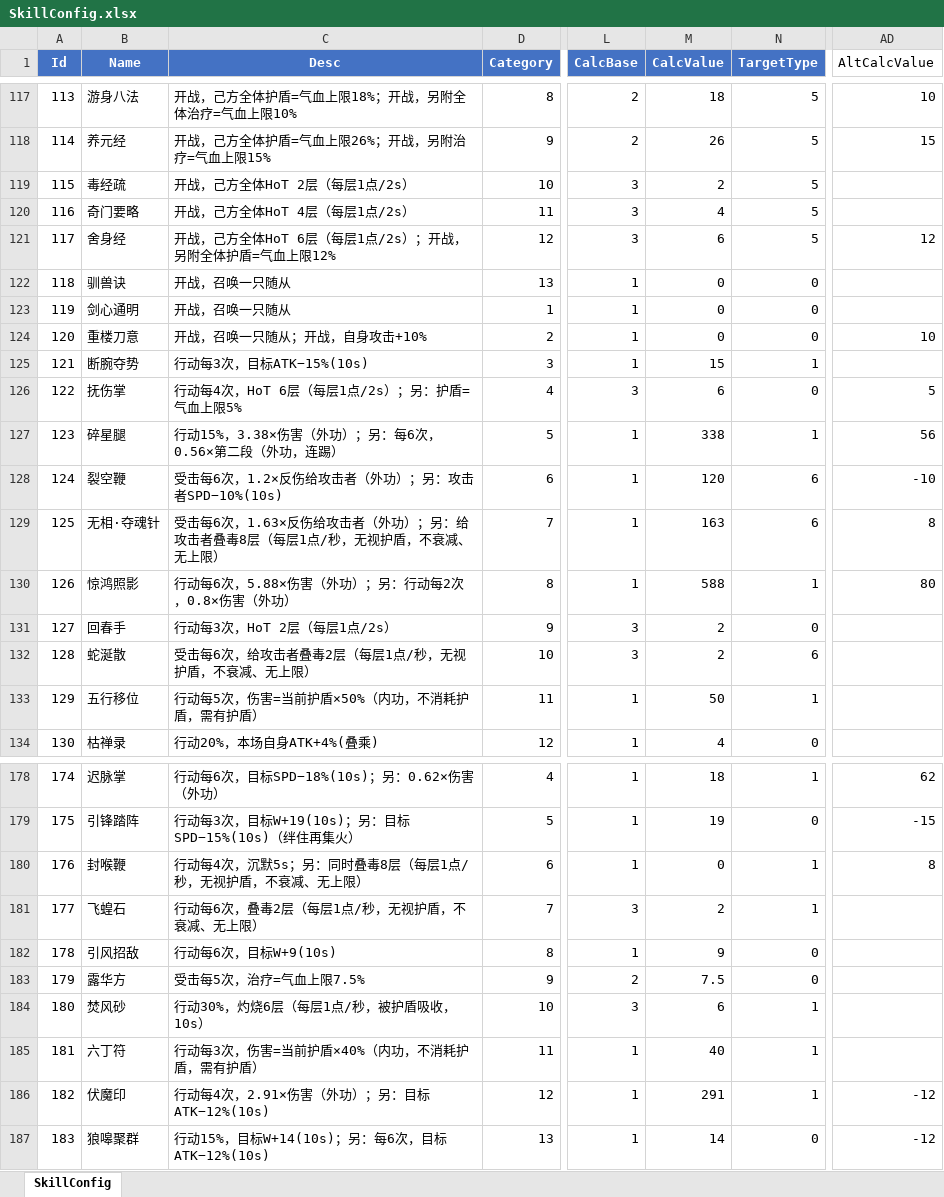
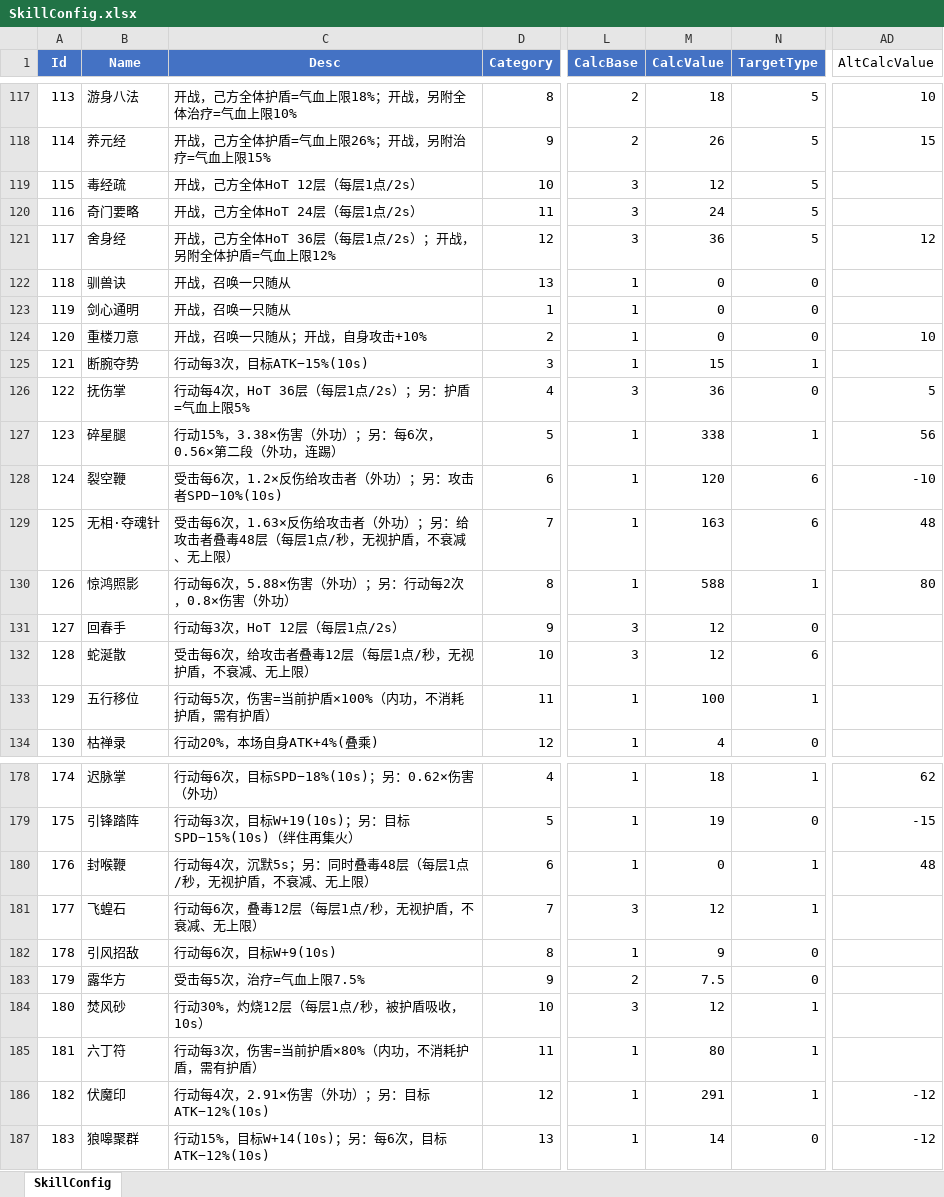
Before and after one commit to CoolingBox/RebirthHero, an Excel workbook: addons/TinyTools/ConfigGenerator/SkillConfig.xlsx, sheet SkillConfig, drawn as a sheet; only a part is shown, gaps mark what is left out; values as stored, in another font and other column widths than the file's, no borders; the diff covers the shown part only; the diff names each change by its address in the sheet, - before the commit and + after, or states it on an @@ line.

```diff
--- a/addons/TinyTools/ConfigGenerator/SkillConfig.xlsx (sheet SkillConfig)
+++ b/addons/TinyTools/ConfigGenerator/SkillConfig.xlsx (sheet SkillConfig)
-C119 (Desc): 开战，己方全体HoT 2层（每层1点/2s）
+C119 (Desc): 开战，己方全体HoT 12层（每层1点/2s）
-M119 (CalcValue): 2
+M119 (CalcValue): 12
-C120 (Desc): 开战，己方全体HoT 4层（每层1点/2s）
+C120 (Desc): 开战，己方全体HoT 24层（每层1点/2s）
-M120 (CalcValue): 4
+M120 (CalcValue): 24
-C121 (Desc): 开战，己方全体HoT 6层（每层1点/2s）；开战，另附全体护盾=气血上限12%
+C121 (Desc): 开战，己方全体HoT 36层（每层1点/2s）；开战，另附全体护盾=气血上限12%
-M121 (CalcValue): 6
+M121 (CalcValue): 36
-C126 (Desc): 行动每4次，HoT 6层（每层1点/2s）；另：护盾=气血上限5%
+C126 (Desc): 行动每4次，HoT 36层（每层1点/2s）；另：护盾=气血上限5%
-M126 (CalcValue): 6
+M126 (CalcValue): 36
-C129 (Desc): …击者叠毒8层（每层…
+C129 (Desc): …击者叠毒48层（每层…
-AD129 (AltCalcValue): 8
+AD129 (AltCalcValue): 48
-C131 (Desc): 行动每3次，HoT 2层（每层1点/2s）
+C131 (Desc): 行动每3次，HoT 12层（每层1点/2s）
-M131:M132 (CalcValue): 2
+M131:M132 (CalcValue): 12
-C132 (Desc): 受击每6次，给攻击者叠毒2层（每层1点/秒，无视护盾，不衰减、无上限）
+C132 (Desc): 受击每6次，给攻击者叠毒12层（每层1点/秒，无视护盾，不衰减、无上限）
-C133 (Desc): 行动每5次，伤害=当前护盾×50%（内功，不消耗护盾，需有护盾）
+C133 (Desc): 行动每5次，伤害=当前护盾×100%（内功，不消耗护盾，需有护盾）
-M133 (CalcValue): 50
+M133 (CalcValue): 100
-C180 (Desc): 行动每4次，沉默5s；另：同时叠毒8层（每层1点/秒，无视护盾，不衰减、无上限）
+C180 (Desc): 行动每4次，沉默5s；另：同时叠毒48层（每层1点/秒，无视护盾，不衰减、无上限）
-AD180 (AltCalcValue): 8
+AD180 (AltCalcValue): 48
-C181 (Desc): 行动每6次，叠毒2层（每层1点/秒，无视护盾，不衰减、无上限）
+C181 (Desc): 行动每6次，叠毒12层（每层1点/秒，无视护盾，不衰减、无上限）
-M181 (CalcValue): 2
+M181 (CalcValue): 12
-C184 (Desc): 行动30%，灼烧6层（每层1点/秒，被护盾吸收，10s）
+C184 (Desc): 行动30%，灼烧12层（每层1点/秒，被护盾吸收，10s）
-M184 (CalcValue): 6
+M184 (CalcValue): 12
-C185 (Desc): 行动每3次，伤害=当前护盾×40%（内功，不消耗护盾，需有护盾）
+C185 (Desc): 行动每3次，伤害=当前护盾×80%（内功，不消耗护盾，需有护盾）
-M185 (CalcValue): 40
+M185 (CalcValue): 80
```
Also changed, not shown: 74 edited cells elsewhere in this sheet, addons/TinyTools/ConfigGenerator/EquipSetConfig.xlsx, addons/TinyTools/ConfigGenerator/SummonConfig.xlsx, 46 other files.
